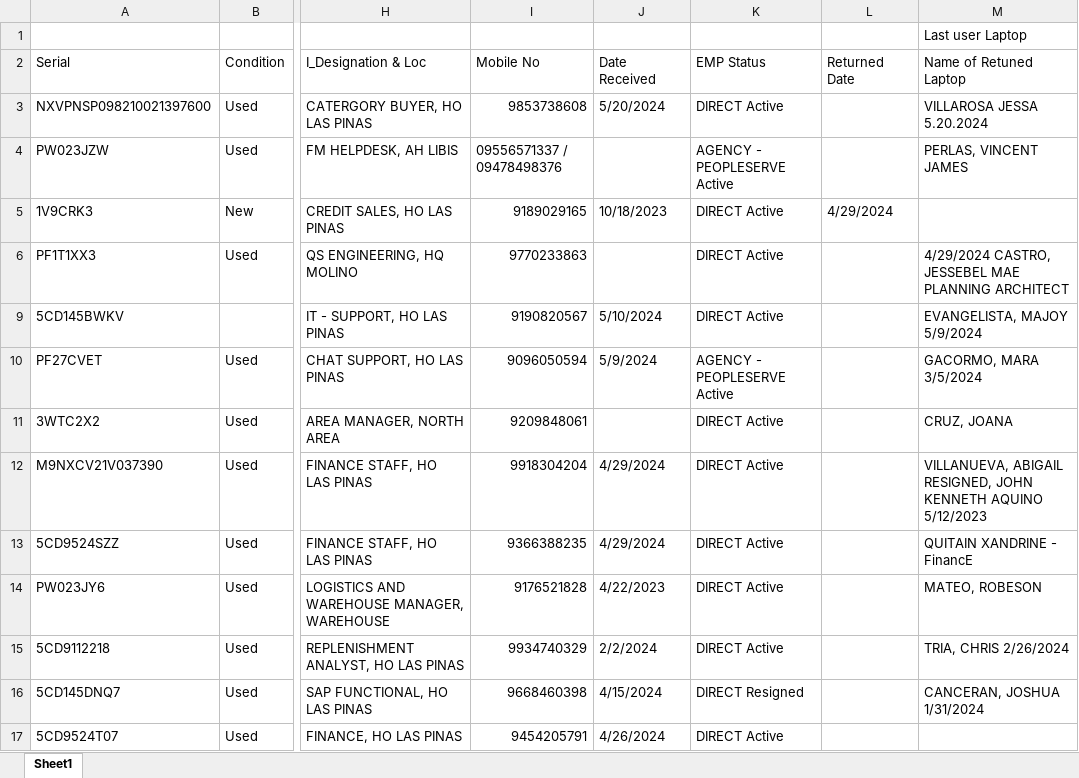
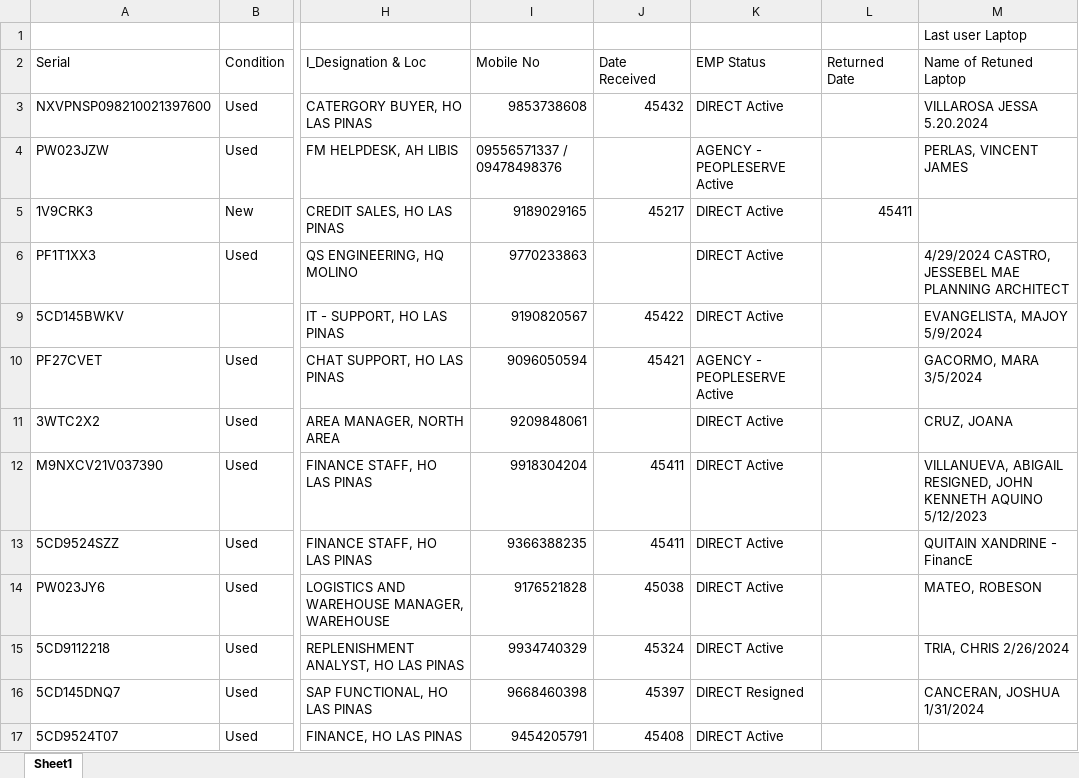
Before and after one commit to lancewrt/Device-Management, an Excel workbook: DataSet.xlsx, sheet Sheet1, drawn as a sheet; only a part is shown, gaps mark what is left out; values as stored, in another font and other column widths than the file's, no cell formats; conditional formats and table styles not drawn; the diff covers the shown part only; the diff names each change by its address in the sheet, - before the commit and + after, or states it on an @@ line.

Commit message:
Update DataSet.xlsx

```diff
--- a/DataSet.xlsx (sheet Sheet1)
+++ b/DataSet.xlsx (sheet Sheet1)
-J3 (Date Received): 5/20/2024
+J3 (Date Received): 45432
-J5 (Date Received): 10/18/2023
+J5 (Date Received): 45217
-L5 (Returned Date): 4/29/2024
+L5 (Returned Date): 45411
-J9 (Date Received): 5/10/2024
+J9 (Date Received): 45422
-J10 (Date Received): 5/9/2024
+J10 (Date Received): 45421
-J12:J13 (Date Received): 4/29/2024
+J12:J13 (Date Received): 45411
-J14 (Date Received): 4/22/2023
+J14 (Date Received): 45038
-J15 (Date Received): 2/2/2024
+J15 (Date Received): 45324
-J16 (Date Received): 4/15/2024
+J16 (Date Received): 45397
-J17 (Date Received): 4/26/2024
+J17 (Date Received): 45408
```
Also changed, not shown: 312 edited cells elsewhere in this sheet, cell formats.
